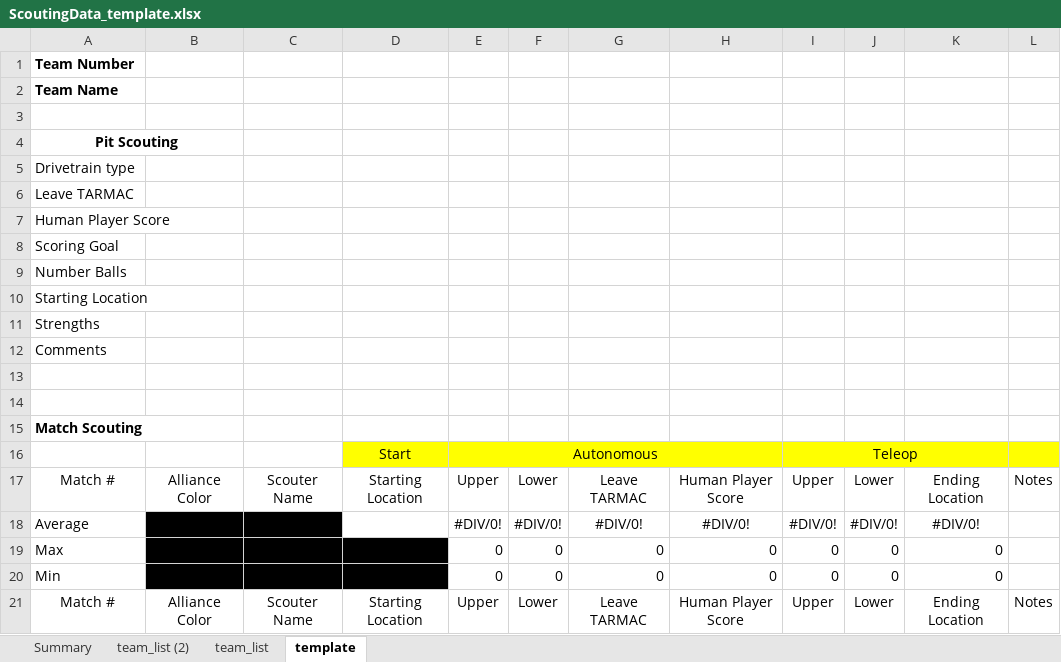
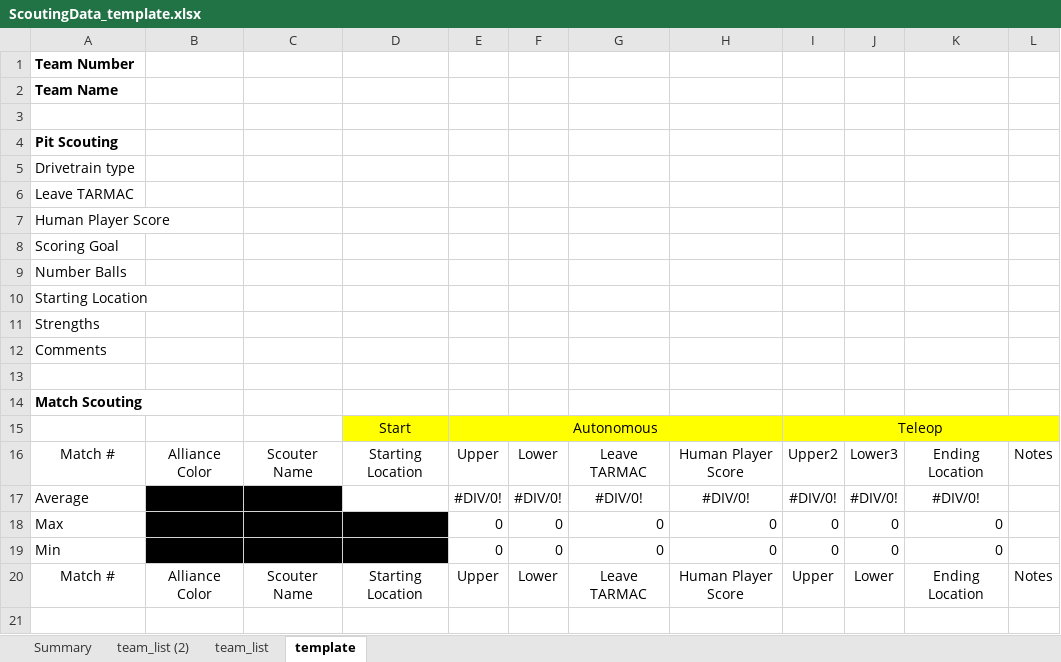
Before and after one commit to frcteam573/first-2022-scouting, an Excel workbook: 2022_app/2022_app/2022_scouting_app/leaderscripts/ScoutingData_template.xlsx, sheet template, drawn as a sheet; values as stored, in another font and other column widths than the file's, no borders; table styles not drawn; removed rows and columns are numbered as before the commit, all else as after; the diff names each change by its address in the sheet, - before the commit and + after, or states it on an @@ line.

```diff
--- a/2022_app/2022_app/2022_scouting_app/leaderscripts/ScoutingData_template.xlsx (sheet template)
+++ b/2022_app/2022_app/2022_scouting_app/leaderscripts/ScoutingData_template.xlsx (sheet template)
-A4 alignment: center
+A4 alignment: left
-A4:B4 merged
-row 14: (empty)
-I16:K16 merged
+I15:L15 merged
-I16: Upper
+I16: Upper2
-J16: Lower
+J16: Lower3
```
Also changed, not shown: sheet Summary, 2 other files.
